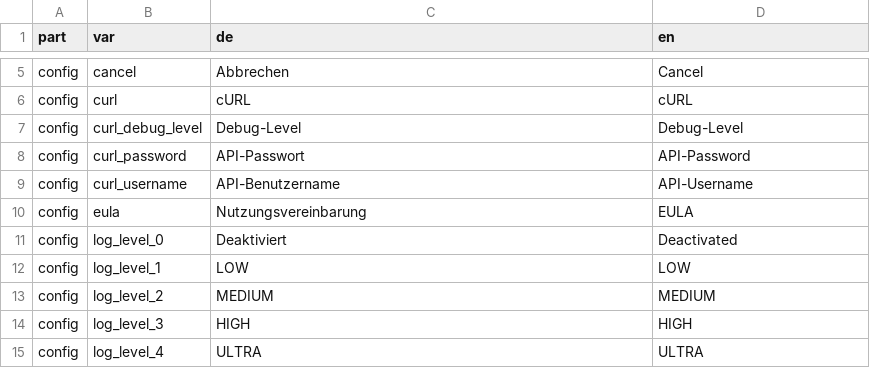
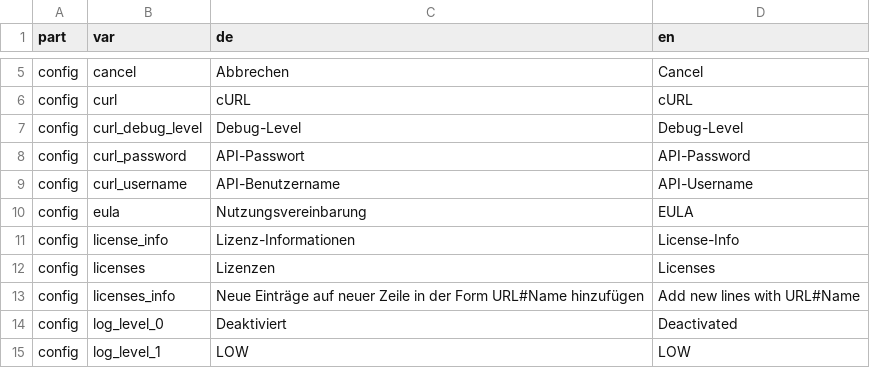
Before and after one commit to opencast-ilias/OpenCast, a CSV file: lang/lang.csv, drawn as a sheet; only a part is shown, gaps mark what is left out; the shorter side is filled out with more unchanged rows; the diff names each change by its address in the sheet, - before the commit and + after, or states it on an @@ line.

```diff
--- a/lang/lang.csv
+++ b/lang/lang.csv
+row 11: config | license_info | Lizenz-Informationen | License-Info
+row 12: config | licenses | Lizenzen | Licenses
+row 13: config | licenses_info | Neue Einträge auf neuer Zeile in der Form URL#Name hinzufügen | Add new lines with URL#Name
```
Also changed, not shown: 8 other files.
